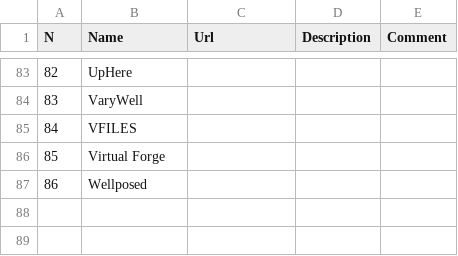
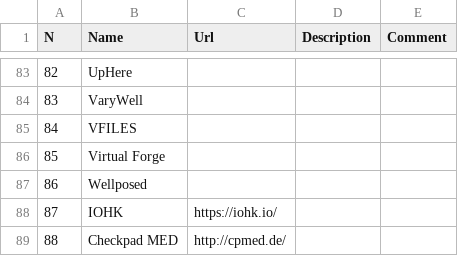
Before and after one commit to qrilka/commercialhaskell, a CSV file: active.csv, drawn as a sheet; only a part is shown, gaps mark what is left out.

Commit message:
IOHK+Checkpad MED

```diff
--- a/active.csv
+++ b/active.csv
@@ -87 +87,3 @@ N  ,Name             ,Url, Description  , Comment
 86,Wellposed,,,
+87,IOHK,https://iohk.io/,,
+88,Checkpad MED,http://cpmed.de/,,
```
